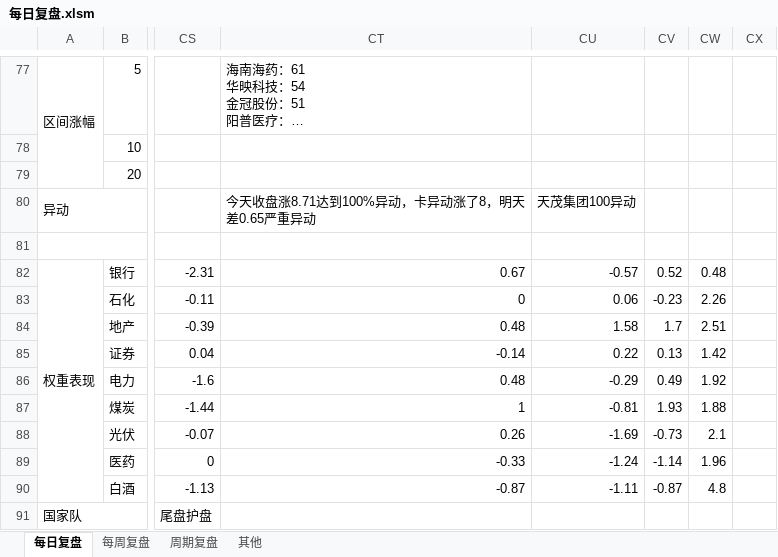
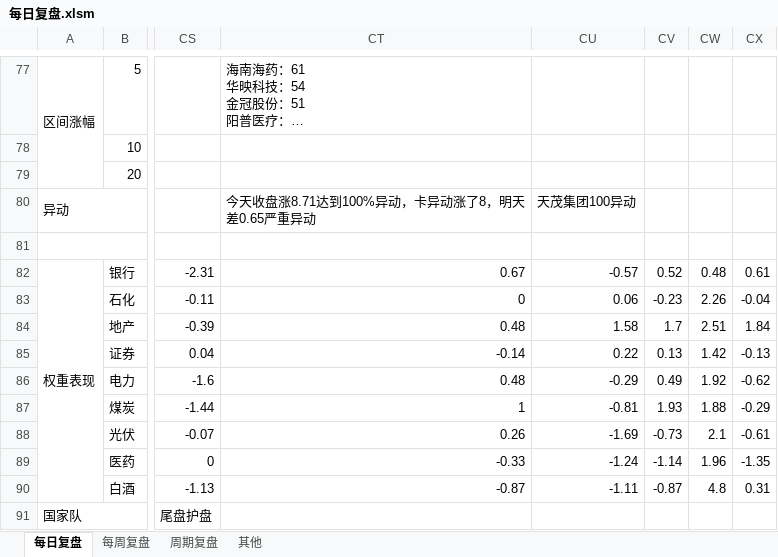
Before and after one commit to Edwin-Xu/edw_n, an Excel workbook: 股票/复盘/每日复盘.xlsm, sheet 每日复盘, drawn as a sheet; only a part is shown, gaps mark what is left out; long unchanged cells end in …; values as stored, in another font and other column widths than the file's, no cell formats; the diff covers the shown part only; the diff names each change by its address in the sheet, - before the commit and + after, or states it on an @@ line.

```diff
--- a/股票/复盘/每日复盘.xlsm (sheet 每日复盘)
+++ b/股票/复盘/每日复盘.xlsm (sheet 每日复盘)
-CX82: (empty)
+CX82: 0.61
-CX83: (empty)
+CX83: -0.04
-CX84: (empty)
+CX84: 1.84
-CX85: (empty)
+CX85: -0.13
-CX86: (empty)
+CX86: -0.62
-CX87: (empty)
+CX87: -0.29
-CX88: (empty)
+CX88: -0.61
-CX89: (empty)
+CX89: -1.35
-CX90: (empty)
+CX90: 0.31
```
Also changed, not shown: 59 edited cells and merged cells elsewhere in this sheet, cell formats.
